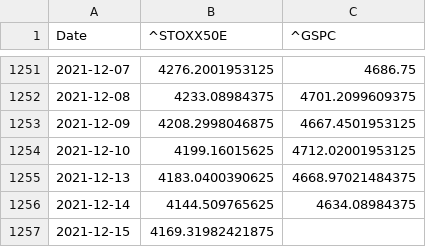
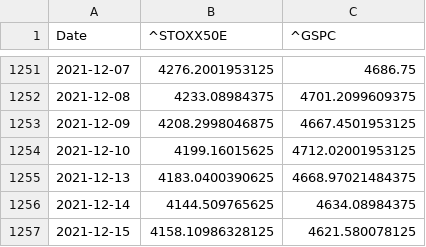
Before and after one commit to willgriff14/willgriff14.github.io, a CSV file: my_stocks_HW9.csv, drawn as a sheet; only a part is shown, gaps mark what is left out.

Commit message:
Add files via upload

```diff
--- a/my_stocks_HW9.csv
+++ b/my_stocks_HW9.csv
@@ -1256,2 +1256,2 @@ Date,^STOXX50E,^GSPC
 2021-12-14,4144.509765625,4634.08984375
-2021-12-15,4169.31982421875,
+2021-12-15,4158.10986328125,4621.580078125
```
